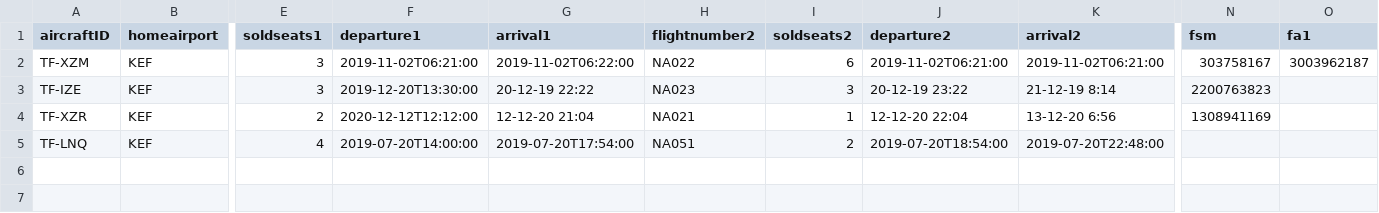
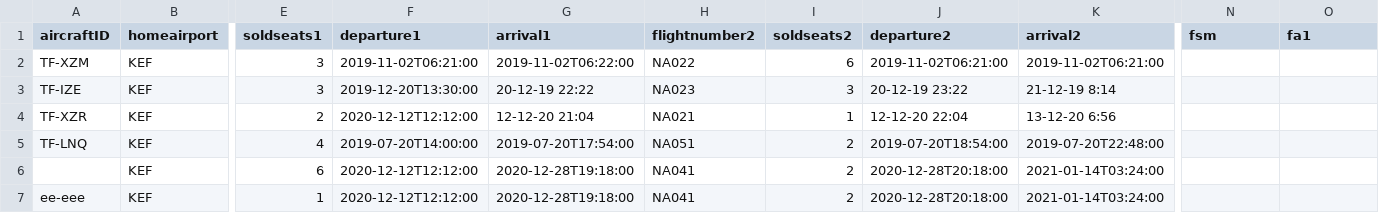
Before and after one commit to TomasIV/Verklegt1, a CSV file: CSVFiles/Voyages.csv, drawn as a sheet; only a part is shown, gaps mark what is left out; rows hold the shown columns only; the diff names each change by its address in the sheet, - before the commit and + after, or states it on an @@ line.

```diff
--- a/CSVFiles/Voyages.csv
+++ b/CSVFiles/Voyages.csv
-N2 (fsm): 303758167
+N2 (fsm): (empty)
-O2 (fa1): 3003962187
+O2 (fa1): (empty)
-N3 (fsm): 2200763823
+N3 (fsm): (empty)
-N4 (fsm): 1308941169
+N4 (fsm): (empty)
+row 6:  | KEF | 6 | 2020-12-12T12:12:00 | 2020-12-28T19:18:00 | NA041 | 2 | 2020-12-28T20:18:00 | 2021-01-14T03:24:00
+row 7: ee-eee | KEF | 1 | 2020-12-12T12:12:00 | 2020-12-28T19:18:00 | NA041 | 2 | 2020-12-28T20:18:00 | 2021-01-14T03:24:00
```
Also changed, not shown: 1 other file.
